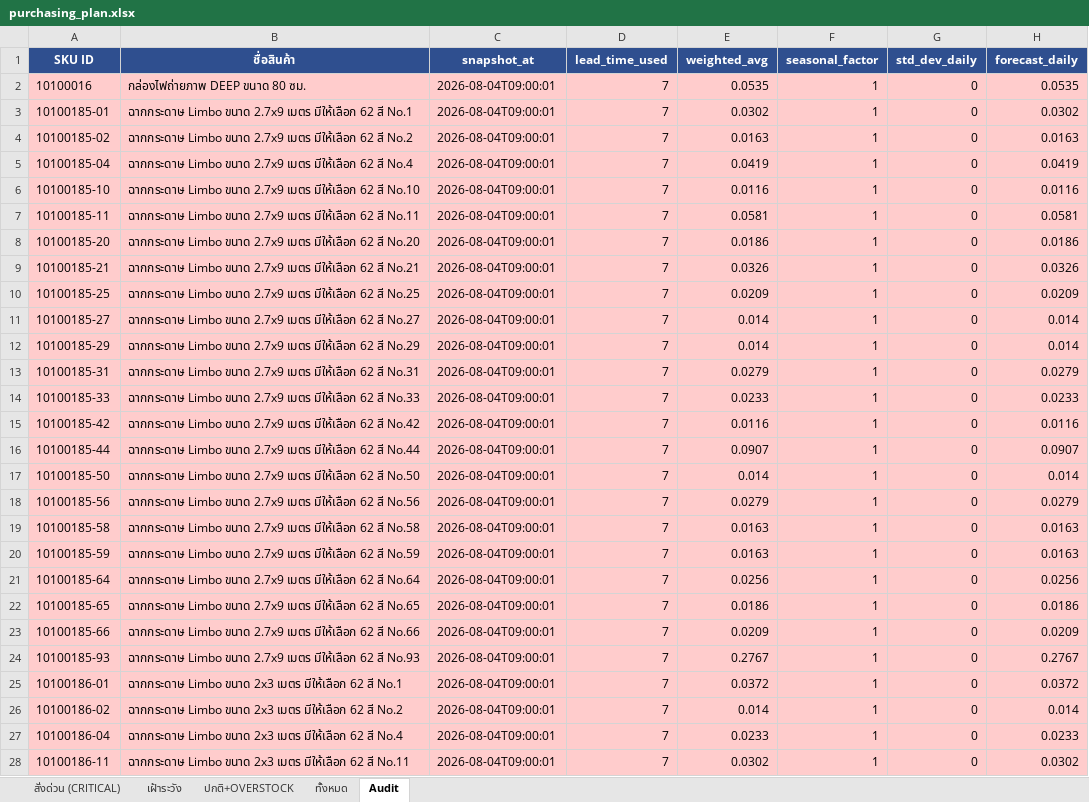
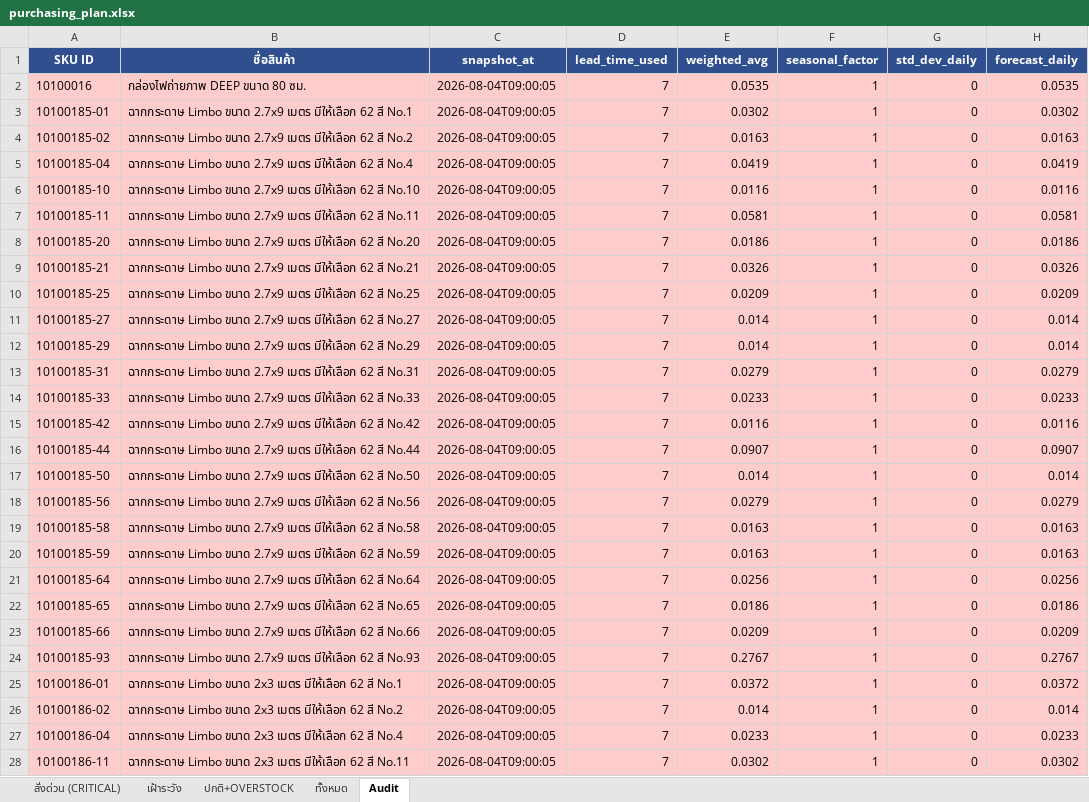
Before and after one commit to aimanproductdevelopment-design/purchase-planning, an Excel workbook: output/purchasing_plan.xlsx, sheet Audit, drawn as a sheet; only a part is shown; values as stored, in another font and other column widths than the file's, no borders; the diff covers the shown part only; the diff names each change by its address in the sheet, - before the commit and + after, or states it on an @@ line.

Commit message:
auto-update: stock 2026-08-04

```diff
--- a/output/purchasing_plan.xlsx (sheet Audit)
+++ b/output/purchasing_plan.xlsx (sheet Audit)
-C2:C28 (snapshot_at): 2026-08-04T09:00:01
+C2:C28 (snapshot_at): 2026-08-04T09:00:05
```
Also changed, not shown: 1315 edited cells elsewhere in this sheet.
